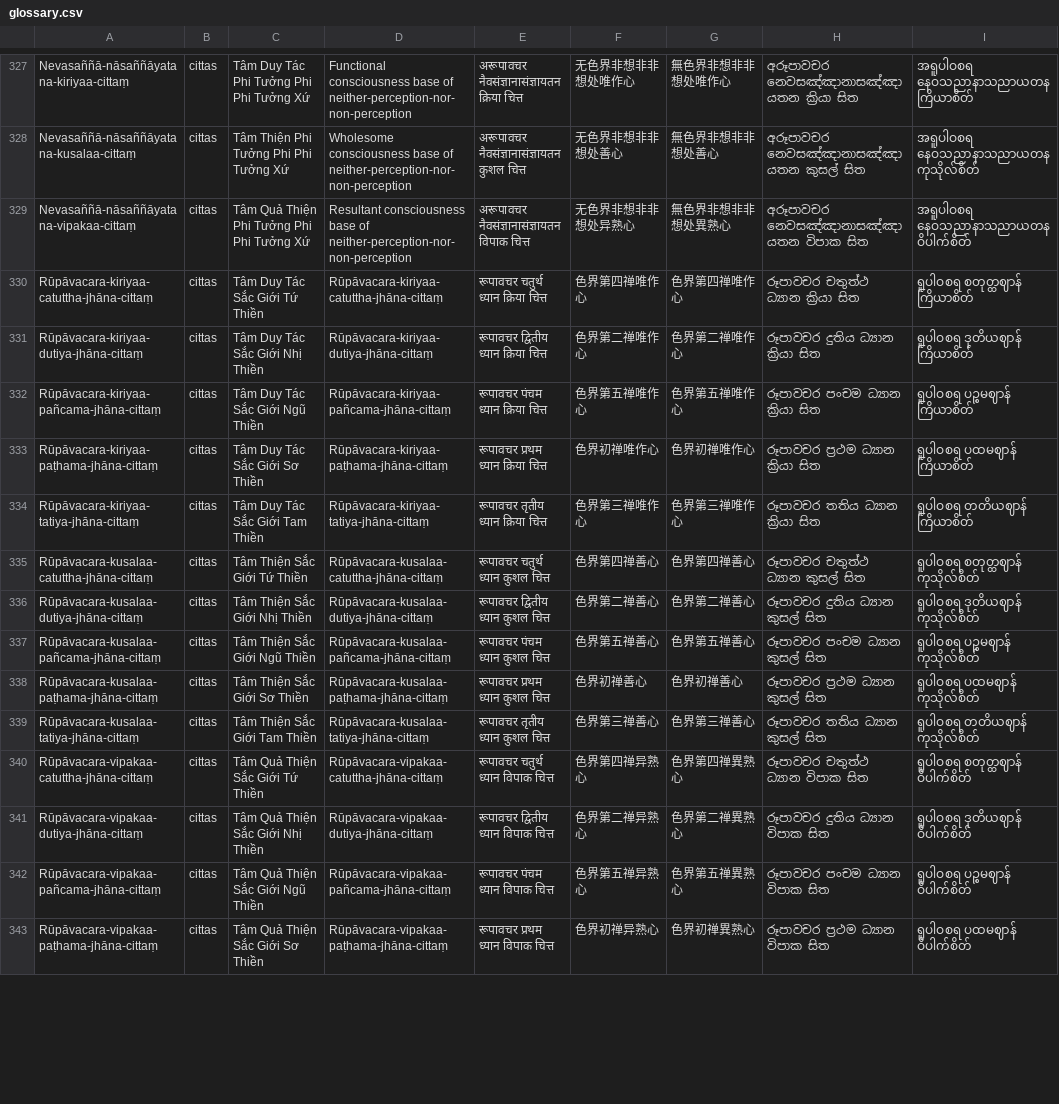
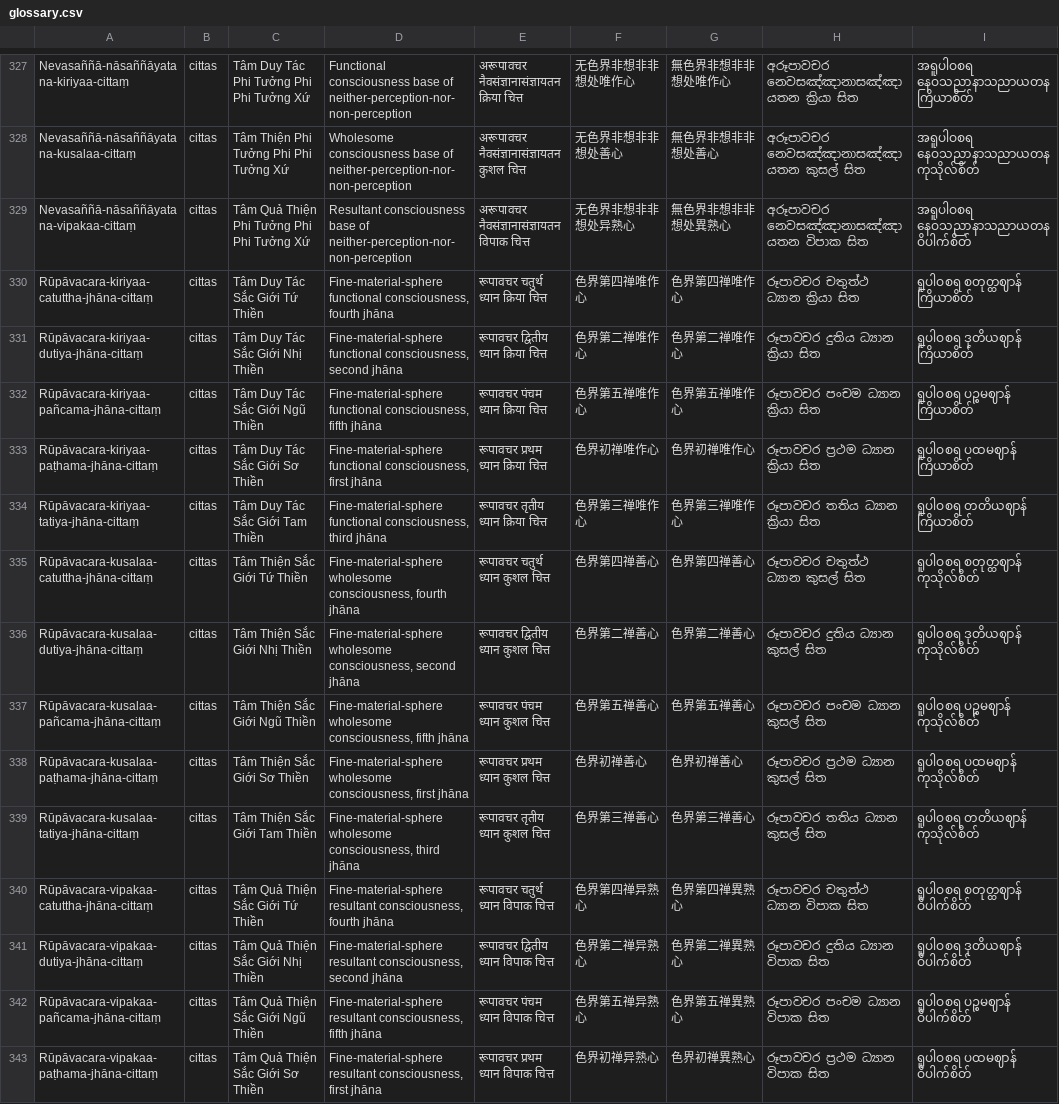
Before and after one commit to Pabhassaracitto/vdp, a CSV file: l10n_work/glossary.csv, drawn as a sheet; only a part is shown, gaps mark what is left out; the diff covers the shown part only; the diff names each change by its address in the sheet, - before the commit and + after, or states it on an @@ line.

```diff
--- a/l10n_work/glossary.csv
+++ b/l10n_work/glossary.csv
-D330: Rūpāvacara-kiriyaa-catuttha-jhāna-cittaṃ
+D330: Fine-material-sphere functional consciousness, fourth jhāna
-D331: Rūpāvacara-kiriyaa-dutiya-jhāna-cittaṃ
+D331: Fine-material-sphere functional consciousness, second jhāna
-D332: Rūpāvacara-kiriyaa-pañcama-jhāna-cittaṃ
+D332: Fine-material-sphere functional consciousness, fifth jhāna
-D333: Rūpāvacara-kiriyaa-paṭhama-jhāna-cittaṃ
+D333: Fine-material-sphere functional consciousness, first jhāna
-D334: Rūpāvacara-kiriyaa-tatiya-jhāna-cittaṃ
+D334: Fine-material-sphere functional consciousness, third jhāna
-D335: Rūpāvacara-kusalaa-catuttha-jhāna-cittaṃ
+D335: Fine-material-sphere wholesome consciousness, fourth jhāna
-D336: Rūpāvacara-kusalaa-dutiya-jhāna-cittaṃ
+D336: Fine-material-sphere wholesome consciousness, second jhāna
-D337: Rūpāvacara-kusalaa-pañcama-jhāna-cittaṃ
+D337: Fine-material-sphere wholesome consciousness, fifth jhāna
-D338: Rūpāvacara-kusalaa-paṭhama-jhāna-cittaṃ
+D338: Fine-material-sphere wholesome consciousness, first jhāna
-D339: Rūpāvacara-kusalaa-tatiya-jhāna-cittaṃ
+D339: Fine-material-sphere wholesome consciousness, third jhāna
-D340: Rūpāvacara-vipakaa-catuttha-jhāna-cittaṃ
+D340: Fine-material-sphere resultant consciousness, fourth jhāna
-D341: Rūpāvacara-vipakaa-dutiya-jhāna-cittaṃ
+D341: Fine-material-sphere resultant consciousness, second jhāna
-D342: Rūpāvacara-vipakaa-pañcama-jhāna-cittaṃ
+D342: Fine-material-sphere resultant consciousness, fifth jhāna
-D343: Rūpāvacara-vipakaa-paṭhama-jhāna-cittaṃ
+D343: Fine-material-sphere resultant consciousness, first jhāna
```
Also changed, not shown: 134 edited cells elsewhere in this file, 11 other files.
